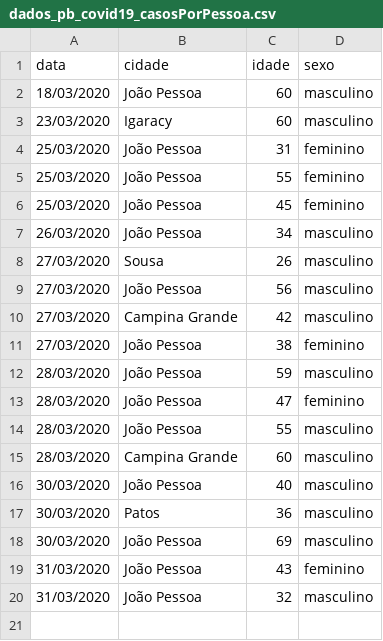
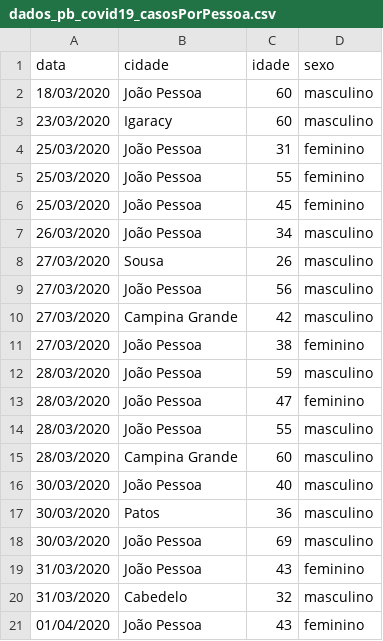
Before and after one commit to covid19pb/covid19pb.github.io, a CSV file: data/dados_pb_covid19_casosPorPessoa.csv, drawn as a sheet.

Commit message:
Atualização dos dados - 01/04/2020 - 12h
Atualização dos dados de acordo com o boletim da secretaria de saúde da PB, publicado no dia 01/04/2020 às 10h

```diff
--- a/data/dados_pb_covid19_casosPorPessoa.csv
+++ b/data/dados_pb_covid19_casosPorPessoa.csv
@@ -19,2 +19,3 @@
 "31/03/2020","João Pessoa",43,"feminino"
-"31/03/2020","João Pessoa",32,"masculino"
+"31/03/2020","Cabedelo",32,"masculino"
+"01/04/2020","João Pessoa",43,"feminino"
```
Also changed, not shown: data/dados_pb_covid19_casosPorCidade.csv, data/dados_pb_covid19_casosPorData.csv, 2 other files.
